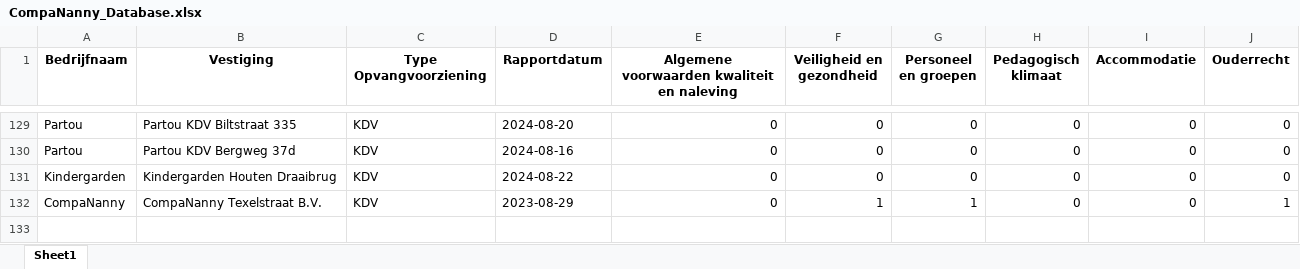
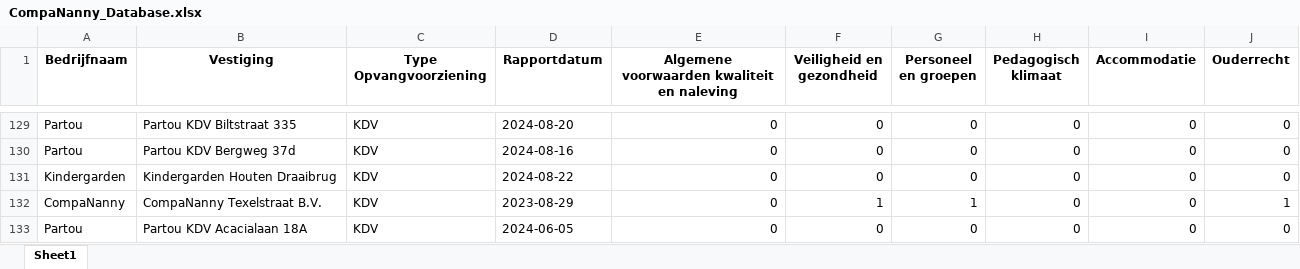
Before and after one commit to HiddeFranke/CompaNanny, an Excel workbook: CompaNanny_Database.xlsx, sheet Sheet1, drawn as a sheet; only a part is shown, gaps mark what is left out; values as stored, in another font and other column widths than the file's, no borders; the diff names each change by its address in the sheet, - before the commit and + after, or states it on an @@ line.

Commit message:
Nieuwe data toegevoegd via Streamlit op 2024-12-04 11:32:22

```diff
--- a/CompaNanny_Database.xlsx (sheet Sheet1)
+++ b/CompaNanny_Database.xlsx (sheet Sheet1)
+row 133: Partou | Partou KDV Acacialaan 18A | KDV | 2024-06-05 | 0 | 0 | 0 | 0 | 0 | 0
```
